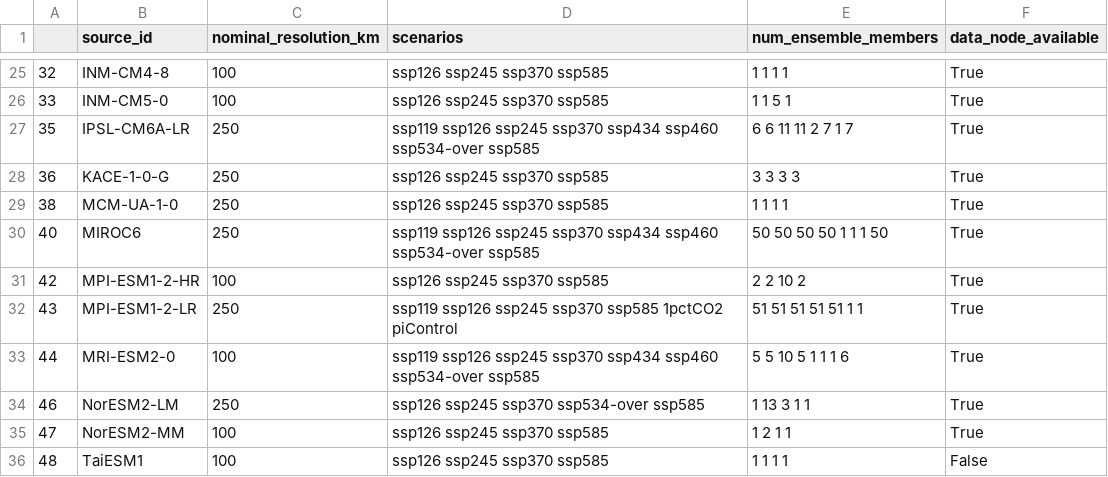
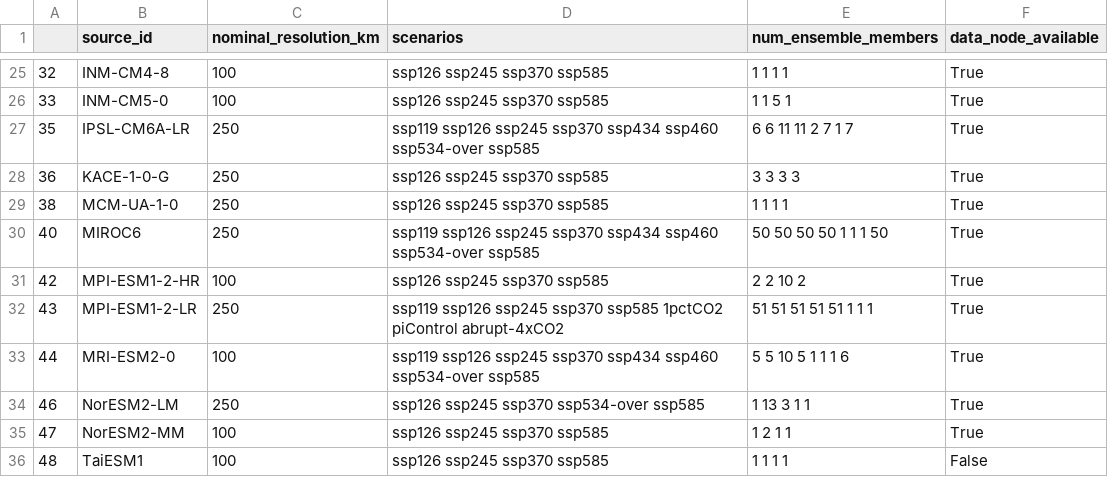
Before and after one commit to blutjens/ClimateSet, a CSV file: data_building/parameters/selected_scenariosMIPs.csv, drawn as a sheet; only a part is shown, gaps mark what is left out.

Commit message:
fixed download of r42-47 from MPI-ESM1-2-LR at mon frequency. Also capping download of piControl to 400 years to avoid issues with np.datetime64

```diff
--- a/data_building/parameters/selected_scenariosMIPs.csv
+++ b/data_building/parameters/selected_scenariosMIPs.csv
@@ -31,3 +31,3 @@
 42,MPI-ESM1-2-HR,100,ssp126 ssp245 ssp370 ssp585,2 2 10 2,True
-43,MPI-ESM1-2-LR,250,ssp119 ssp126 ssp245 ssp370 ssp585 1pctCO2 piControl,51 51 51 51 51 1 1,True
+43,MPI-ESM1-2-LR,250,ssp119 ssp126 ssp245 ssp370 ssp585 1pctCO2 piControl abrupt-4xCO2,51 51 51 51 51 1 1 1,True
 44,MRI-ESM2-0,100,ssp119 ssp126 ssp245 ssp370 ssp434 ssp460 ssp534-over ssp585,5 5 10 5 1 1 1 6,True
```
Also changed, not shown: 3 other files.
